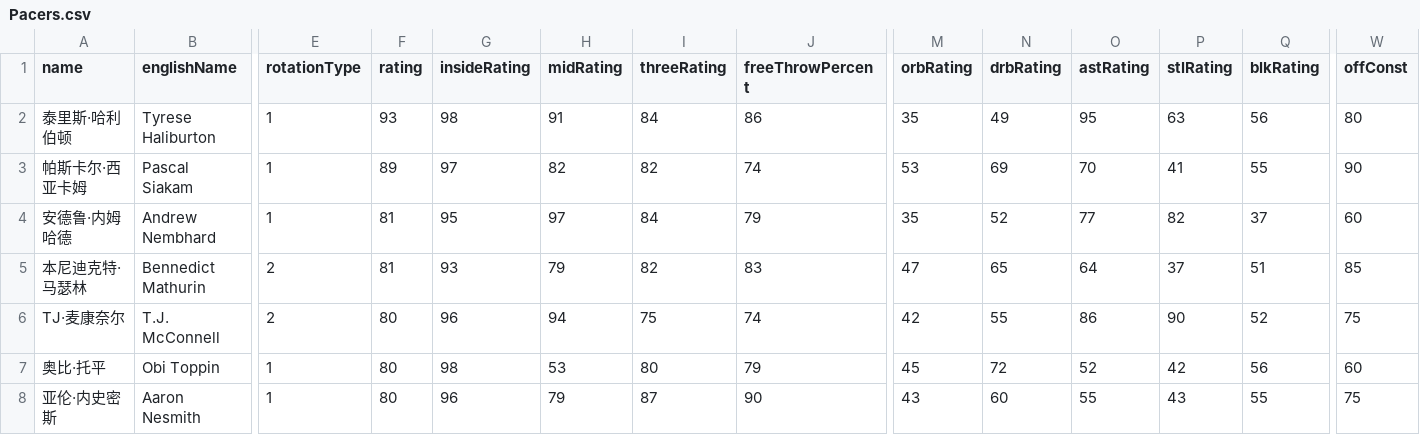
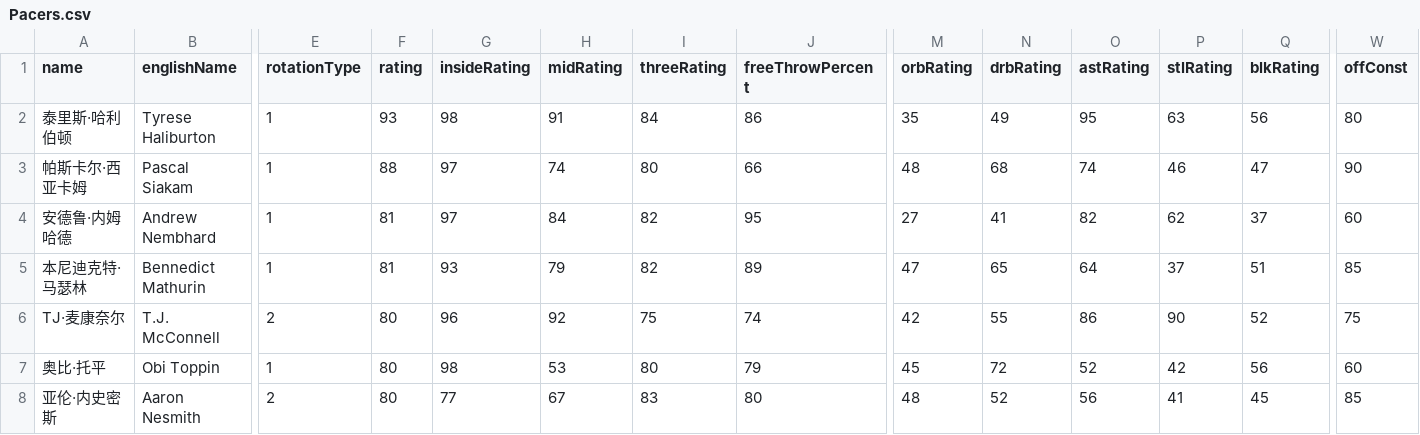
Before and after one commit to MikeYan01/NBA-sim, a CSV file: database/roster/Pacers.csv, drawn as a sheet; only a part is shown, gaps mark what is left out; the diff covers the shown part only; the diff names each change by its address in the sheet, - before the commit and + after, or states it on an @@ line.

```diff
--- a/database/roster/Pacers.csv
+++ b/database/roster/Pacers.csv
-F3 (rating): 89
+F3 (rating): 88
-H3 (midRating): 82
+H3 (midRating): 74
-I3 (threeRating): 82
+I3 (threeRating): 80
-J3 (freeThrowPercent): 74
+J3 (freeThrowPercent): 66
-M3 (orbRating): 53
+M3 (orbRating): 48
-N3 (drbRating): 69
+N3 (drbRating): 68
-O3 (astRating): 70
+O3 (astRating): 74
-P3 (stlRating): 41
+P3 (stlRating): 46
-Q3 (blkRating): 55
+Q3 (blkRating): 47
-G4 (insideRating): 95
+G4 (insideRating): 97
-H4 (midRating): 97
+H4 (midRating): 84
-I4 (threeRating): 84
+I4 (threeRating): 82
-J4 (freeThrowPercent): 79
+J4 (freeThrowPercent): 95
-M4 (orbRating): 35
+M4 (orbRating): 27
-N4 (drbRating): 52
+N4 (drbRating): 41
-O4 (astRating): 77
+O4 (astRating): 82
-P4 (stlRating): 82
+P4 (stlRating): 62
-E5 (rotationType): 2
+E5 (rotationType): 1
-J5 (freeThrowPercent): 83
+J5 (freeThrowPercent): 89
-H6 (midRating): 94
+H6 (midRating): 92
-E8 (rotationType): 1
+E8 (rotationType): 2
-G8 (insideRating): 96
+G8 (insideRating): 77
-H8 (midRating): 79
+H8 (midRating): 67
-I8 (threeRating): 87
+I8 (threeRating): 83
-J8 (freeThrowPercent): 90
+J8 (freeThrowPercent): 80
-M8 (orbRating): 43
+M8 (orbRating): 48
-N8 (drbRating): 60
+N8 (drbRating): 52
-O8 (astRating): 55
+O8 (astRating): 56
-P8 (stlRating): 43
+P8 (stlRating): 41
-Q8 (blkRating): 55
+Q8 (blkRating): 45
-W8 (offConst): 75
+W8 (offConst): 85
```
Also changed, not shown: 1 added row, 2 removed rows and 45 edited cells elsewhere in this file, database/roster/Grizzlies.csv, database/roster/Nets.csv, 30 other files.
